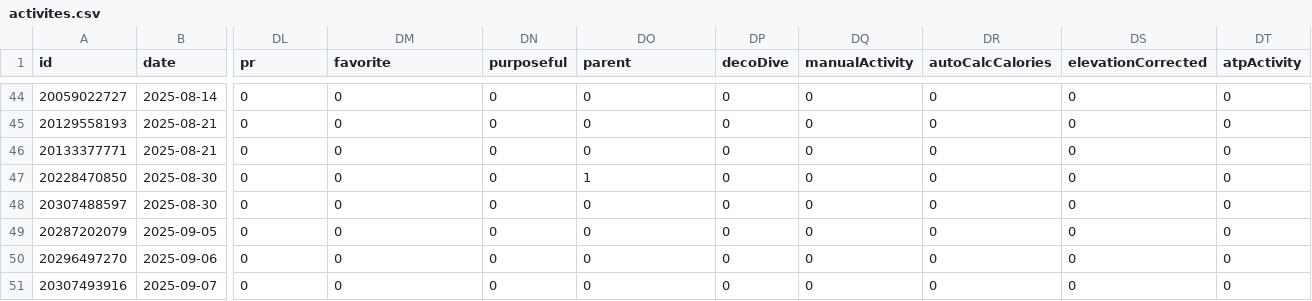
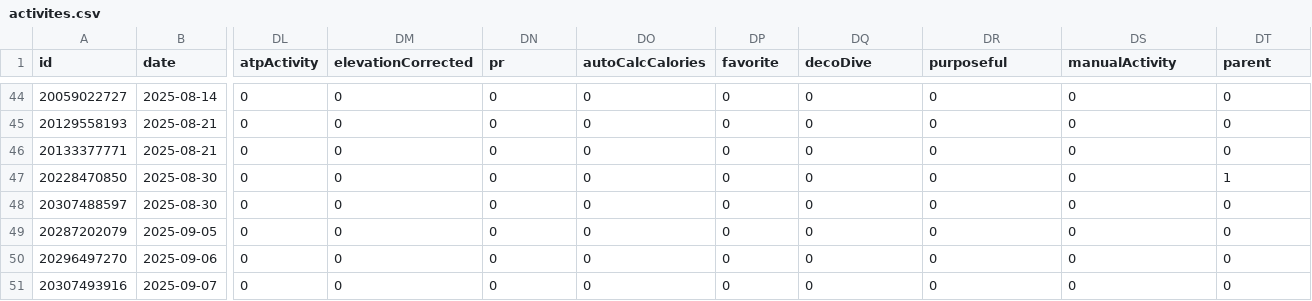
Before and after one commit to nicolasmahut-ui/garmin-data-frere, a CSV file: activites.csv, drawn as a sheet; only a part is shown, gaps mark what is left out; the diff covers the shown part only; the diff names each change by its address in the sheet, - before the commit and + after, or states it on an @@ line.

Commit message:
activites 2026-09-02 23:00

```diff
--- a/activites.csv
+++ b/activites.csv
-DL1: pr
+DL1: atpActivity
-DM1: favorite
+DM1: elevationCorrected
-DN1: purposeful
+DN1: pr
-DO1: parent
+DO1: autoCalcCalories
-DP1: decoDive
+DP1: favorite
-DQ1: manualActivity
+DQ1: decoDive
-DR1: autoCalcCalories
+DR1: purposeful
-DS1: elevationCorrected
+DS1: manualActivity
-DT1: atpActivity
+DT1: parent
-DO47 (autoCalcCalories): 1
+DO47 (autoCalcCalories): 0
-DT47 (parent): 0
+DT47 (parent): 1
```
Also changed, not shown: 26 edited cells elsewhere in this file.
